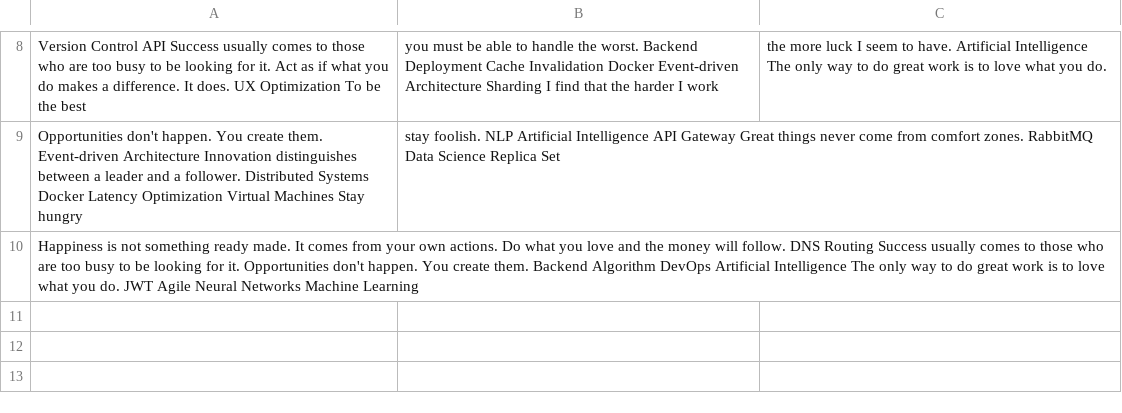
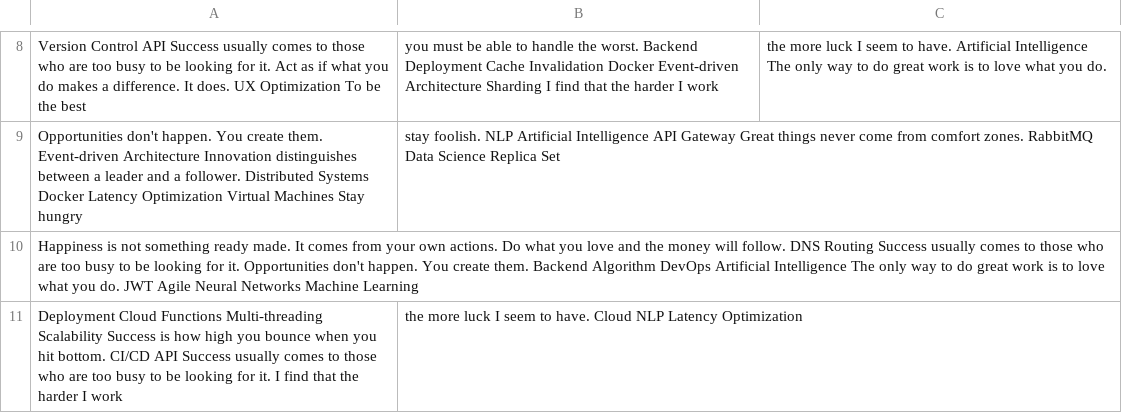
Before and after one commit to celiac-rafters0c/jon19vibart, a CSV file: resources/data.csv, drawn as a sheet; only a part is shown, gaps mark what is left out.

Commit message:
Updated resources

```diff
--- a/resources/data.csv
+++ b/resources/data.csv
@@ -10 +10,2 @@ Opportunities don't happen. You create them. Event-driven Architecture Innovatio
 Happiness is not something ready made. It comes from your own actions. Do what you love and the money will follow. DNS Routing Success usually comes to those who are too busy to be looking for it. Opportunities don't happen. You create them. Backend Algorithm DevOps Artificial Intelligence The only way to do great work is to love what you do. JWT Agile Neural Networks Machine Learning
+Deployment Cloud Functions Multi-threading Scalability Success is how high you bounce when you hit bottom. CI/CD API Success usually comes to those who are too busy to be looking for it. I find that the harder I work, the more luck I seem to have. Cloud NLP Latency Optimization
```
Also changed, not shown: 1 other file.
